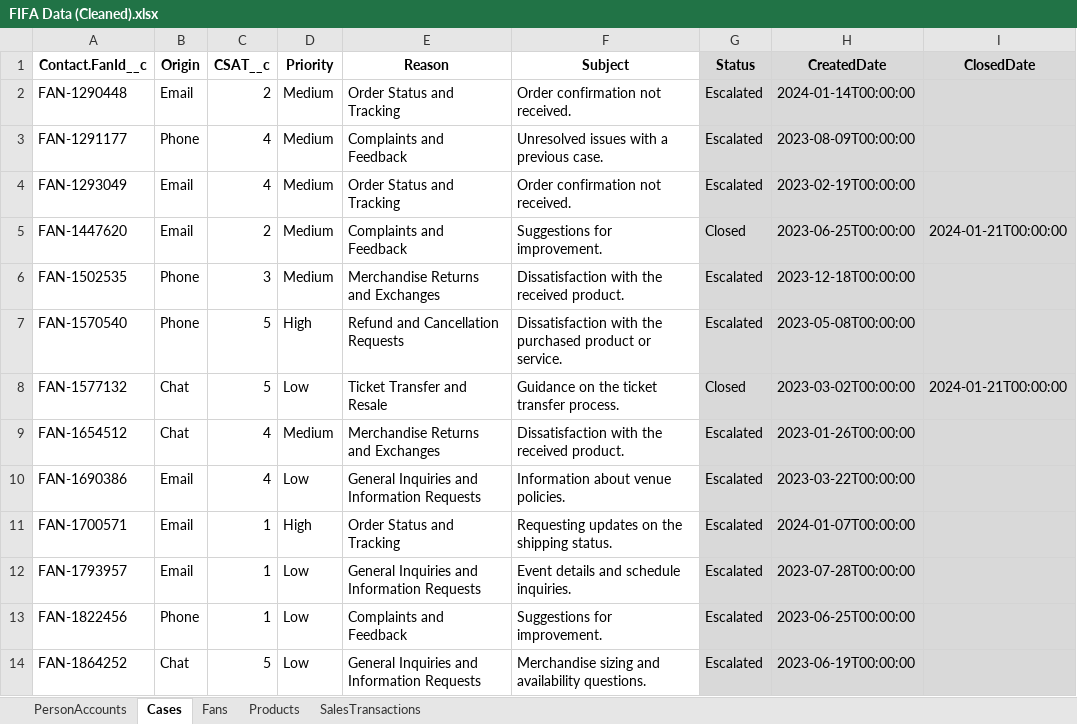
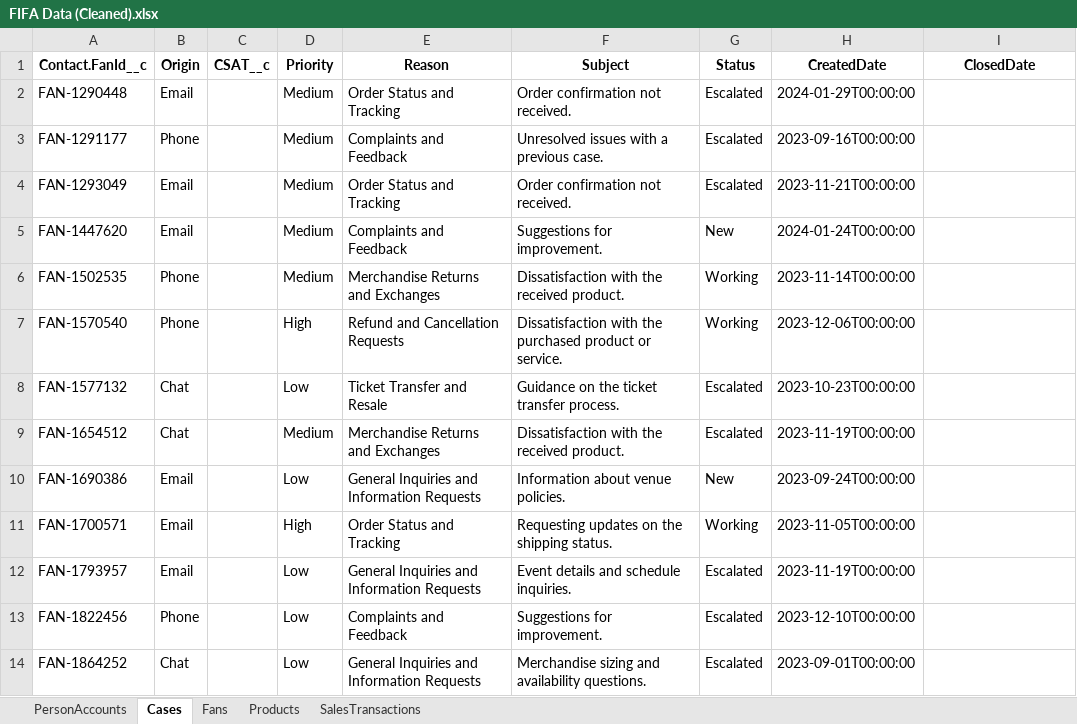
Before and after one commit to eltoroit/F1F4-CRM-Org, an Excel workbook: @ELTOROIT/Sample Data/FIFA Data/FIFA Data (Cleaned).xlsx, sheet Cases, drawn as a sheet; only a part is shown; values as stored, in another font and other column widths than the file's, no borders; charts and pictures not drawn; the diff covers the shown part only; the diff names each change by its address in the sheet, - before the commit and + after, or states it on an @@ line.

```diff
--- a/@ELTOROIT/Sample Data/FIFA Data/FIFA Data (Cleaned).xlsx (sheet Cases)
+++ b/@ELTOROIT/Sample Data/FIFA Data/FIFA Data (Cleaned).xlsx (sheet Cases)
-G1:I14 fill: #D9D9D9
+G1:I14 fill: none
-C2 (CSAT__c): 2
+C2 (CSAT__c): (empty)
-H2 (CreatedDate): 2024-01-14T00:00:00
+H2 (CreatedDate): 2024-01-29T00:00:00
-C3:C4 (CSAT__c): 4
+C3:C4 (CSAT__c): (empty)
-H3 (CreatedDate): 2023-08-09T00:00:00
+H3 (CreatedDate): 2023-09-16T00:00:00
-H4 (CreatedDate): 2023-02-19T00:00:00
+H4 (CreatedDate): 2023-11-21T00:00:00
-C5 (CSAT__c): 2
+C5 (CSAT__c): (empty)
-G5 (Status): Closed
+G5 (Status): New
-H5 (CreatedDate): 2023-06-25T00:00:00
+H5 (CreatedDate): 2024-01-24T00:00:00
-I5 (ClosedDate): 2024-01-21T00:00:00
+I5 (ClosedDate): (empty)
-C6 (CSAT__c): 3
+C6 (CSAT__c): (empty)
-G6:G7 (Status): Escalated
+G6:G7 (Status): Working
-H6 (CreatedDate): 2023-12-18T00:00:00
+H6 (CreatedDate): 2023-11-14T00:00:00
-C7:C8 (CSAT__c): 5
+C7:C8 (CSAT__c): (empty)
-H7 (CreatedDate): 2023-05-08T00:00:00
+H7 (CreatedDate): 2023-12-06T00:00:00
-G8 (Status): Closed
+G8 (Status): Escalated
-H8 (CreatedDate): 2023-03-02T00:00:00
+H8 (CreatedDate): 2023-10-23T00:00:00
-I8 (ClosedDate): 2024-01-21T00:00:00
+I8 (ClosedDate): (empty)
-C9:C10 (CSAT__c): 4
+C9:C10 (CSAT__c): (empty)
-H9 (CreatedDate): 2023-01-26T00:00:00
+H9 (CreatedDate): 2023-11-19T00:00:00
-G10 (Status): Escalated
+G10 (Status): New
-H10 (CreatedDate): 2023-03-22T00:00:00
+H10 (CreatedDate): 2023-09-24T00:00:00
-C11:C13 (CSAT__c): 1
+C11:C13 (CSAT__c): (empty)
-G11 (Status): Escalated
+G11 (Status): Working
-H11 (CreatedDate): 2024-01-07T00:00:00
+H11 (CreatedDate): 2023-11-05T00:00:00
-H12 (CreatedDate): 2023-07-28T00:00:00
+H12 (CreatedDate): 2023-11-19T00:00:00
-H13 (CreatedDate): 2023-06-25T00:00:00
+H13 (CreatedDate): 2023-12-10T00:00:00
-C14 (CSAT__c): 5
+C14 (CSAT__c): (empty)
-H14 (CreatedDate): 2023-06-19T00:00:00
+H14 (CreatedDate): 2023-09-01T00:00:00
```
Also changed, not shown: 763 edited cells and cell formats elsewhere in this sheet, sheet SalesTransactions, sheet Fans, sheet PersonAccounts, sheet Products, @ELTOROIT/Sample Data/FIFA Data/F1F4 Data Dictionary (part 1).xlsx, @ELTOROIT/Sample Data/FIFA Data/F1F4 Data Dictionary With Harmonization.xlsx, 14 other files.
